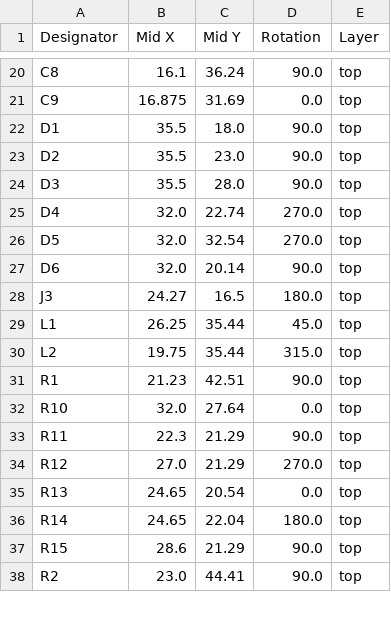
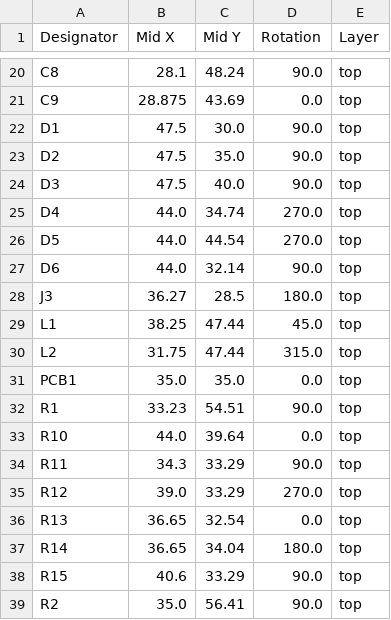
Before and after one commit to revk/ESP32-PN532, a CSV file: PCB/Round/production/positions.csv, drawn as a sheet; only a part is shown, gaps mark what is left out; addresses are those after the commit; the diff covers the shown part only; the diff names each change by its address in the sheet, - before the commit and + after, or states it on an @@ line.

```diff
--- a/PCB/Round/production/positions.csv
+++ b/PCB/Round/production/positions.csv
-B20 (Mid X): 16.1
+B20 (Mid X): 28.1
-C20 (Mid Y): 36.24
+C20 (Mid Y): 48.24
-B21 (Mid X): 16.875
+B21 (Mid X): 28.875
-C21 (Mid Y): 31.69
+C21 (Mid Y): 43.69
-B22:B24 (Mid X): 35.5
+B22:B24 (Mid X): 47.5
-C22 (Mid Y): 18.0
+C22 (Mid Y): 30.0
-C23 (Mid Y): 23.0
+C23 (Mid Y): 35.0
-C24 (Mid Y): 28.0
+C24 (Mid Y): 40.0
-B25:B27 (Mid X): 32.0
+B25:B27 (Mid X): 44.0
-C25 (Mid Y): 22.74
+C25 (Mid Y): 34.74
-C26 (Mid Y): 32.54
+C26 (Mid Y): 44.54
-C27 (Mid Y): 20.14
+C27 (Mid Y): 32.14
-B28 (Mid X): 24.27
+B28 (Mid X): 36.27
-C28 (Mid Y): 16.5
+C28 (Mid Y): 28.5
-B29 (Mid X): 26.25
+B29 (Mid X): 38.25
-C29:C30 (Mid Y): 35.44
+C29:C30 (Mid Y): 47.44
-B30 (Mid X): 19.75
+B30 (Mid X): 31.75
+row 31: PCB1 | 35.0 | 35.0 | 0.0 | top
-B32 (Mid X): 21.23
+B32 (Mid X): 33.23
-C32 (Mid Y): 42.51
+C32 (Mid Y): 54.51
-B33 (Mid X): 32.0
+B33 (Mid X): 44.0
-C33 (Mid Y): 27.64
+C33 (Mid Y): 39.64
-B34 (Mid X): 22.3
+B34 (Mid X): 34.3
-C34:C35 (Mid Y): 21.29
+C34:C35 (Mid Y): 33.29
-B35 (Mid X): 27.0
+B35 (Mid X): 39.0
-B36:B37 (Mid X): 24.65
+B36:B37 (Mid X): 36.65
-C36 (Mid Y): 20.54
+C36 (Mid Y): 32.54
-C37 (Mid Y): 22.04
+C37 (Mid Y): 34.04
-B38 (Mid X): 28.6
+B38 (Mid X): 40.6
-C38 (Mid Y): 21.29
+C38 (Mid Y): 33.29
-B39 (Mid X): 23.0
+B39 (Mid X): 35.0
-C39 (Mid Y): 44.41
+C39 (Mid Y): 56.41
```
Also changed, not shown: 4 added rows and 56 edited cells elsewhere in this file, PCB/Round/production/bom.csv, PCB/Round/production/designators.csv, 8 other files.
